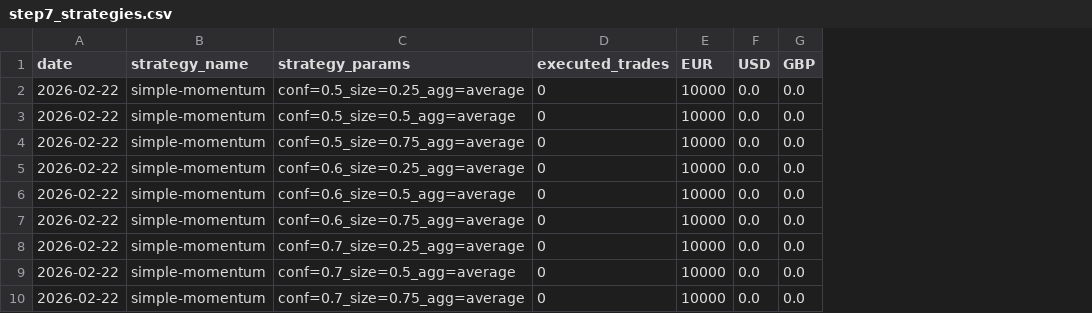
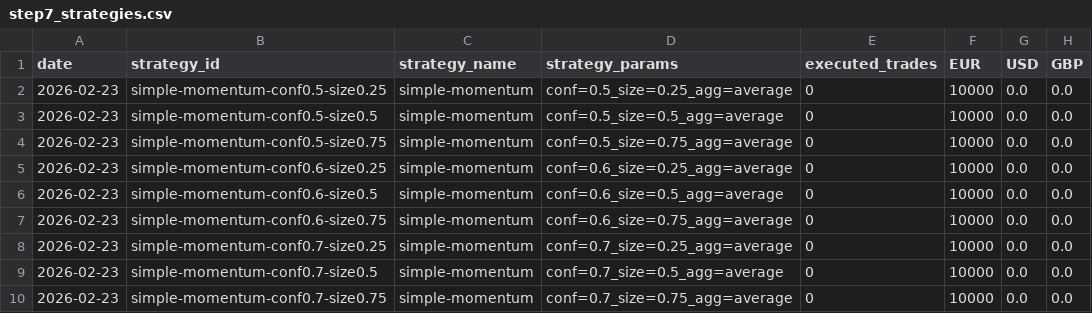
Before and after one commit to michaeldowd2/nanopages, a CSV file: fx-dashboard/data/step7_strategies.csv, drawn as a sheet; only a part is shown; the diff names each change by its address in the sheet, - before the commit and + after, or states it on an @@ line.

```diff
--- a/fx-dashboard/data/step7_strategies.csv
+++ b/fx-dashboard/data/step7_strategies.csv
+column B (strategy_id), rows 2-10: simple-momentum-conf0.5-size0.25 | simple-momentum-conf0.5-size0.5 | simple-momentum-conf0.5-size0.75 | simple-momentum-conf0.6-size0.25 | simple-momentum-conf0.6-size0.5 | simple-momentum-conf0.6-size0.75 | simple-momentum-conf0.7-size0.25 | simple-momentum-conf0.7-size0.5 | simple-momentum-conf0.7-size0.75
-A2:A10 (date): 2026-02-22
+A2:A10 (date): 2026-02-23
```
Also changed, not shown: fx-dashboard/data/step4_horizons.csv, fx-dashboard/data/step5_signals.csv, 4 other files.
